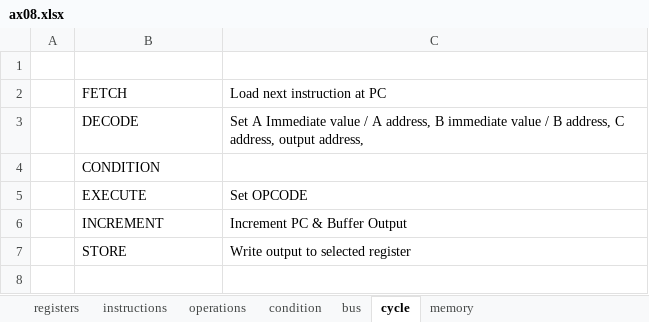
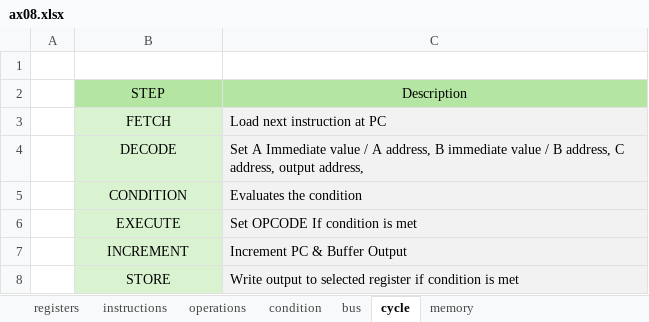
Before and after one commit to VoxelPi/AX08, an Excel workbook: ax08.xlsx, sheet cycle, drawn as a sheet; values as stored, in another font and other column widths than the file's, no borders; addresses are those after the commit; the diff names each change by its address in the sheet, - before the commit and + after, or states it on an @@ line.

```diff
--- a/ax08.xlsx (sheet cycle)
+++ b/ax08.xlsx (sheet cycle)
+row 2:  | STEP | Description
@@ B3:B8 fill: none → #D9F2D0, alignment: left → center @@
-C3:C8 fill: none
+C3:C8 fill: #F2F2F2
-C5: (empty)
+C5: Evaluates the condition
-C6: Set OPCODE
+C6: Set OPCODE If condition is met
-C8: Write output to selected register
+C8: Write output to selected register if condition is met
```
Also changed, not shown: sheet bus, sheet instructions.
